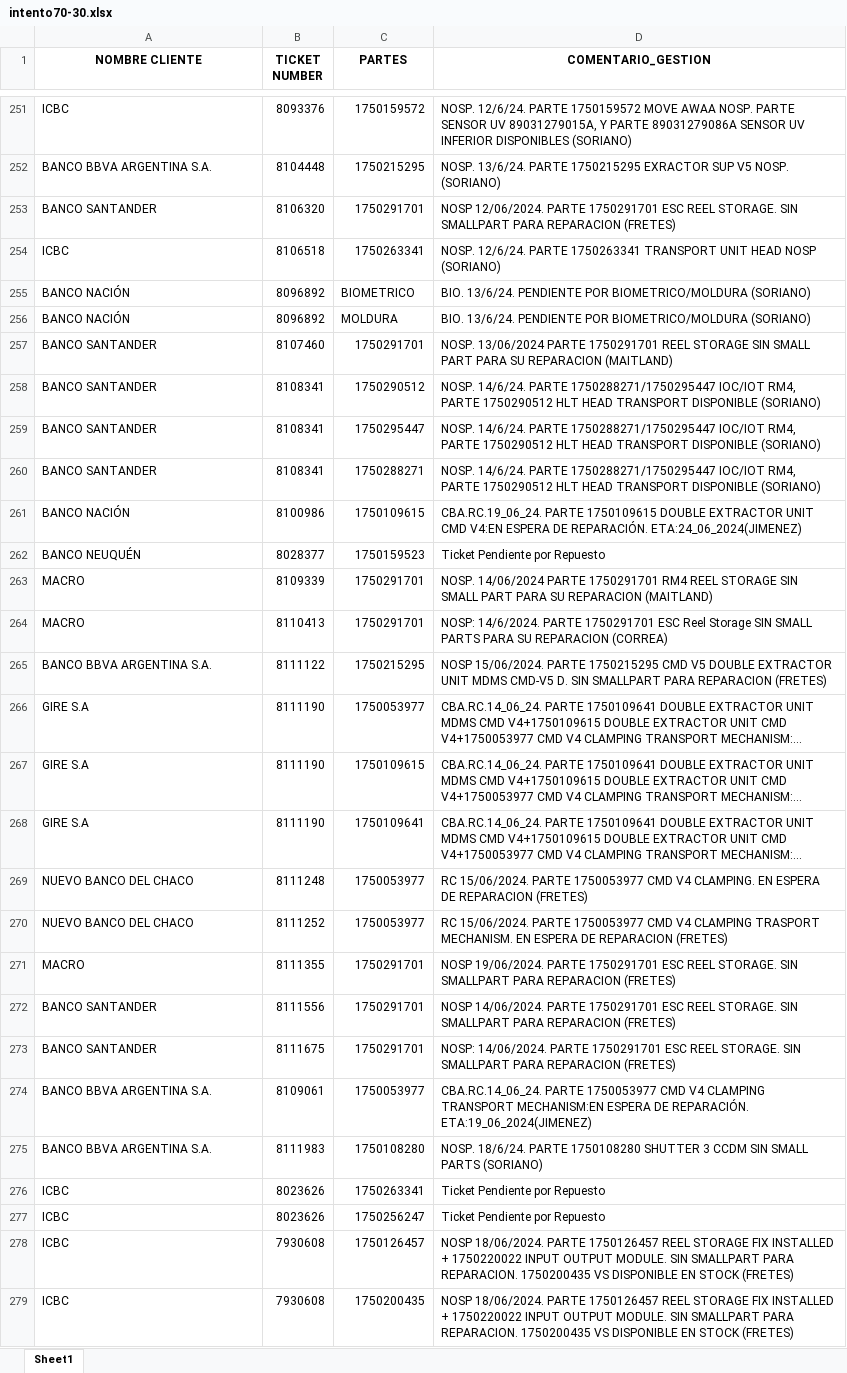
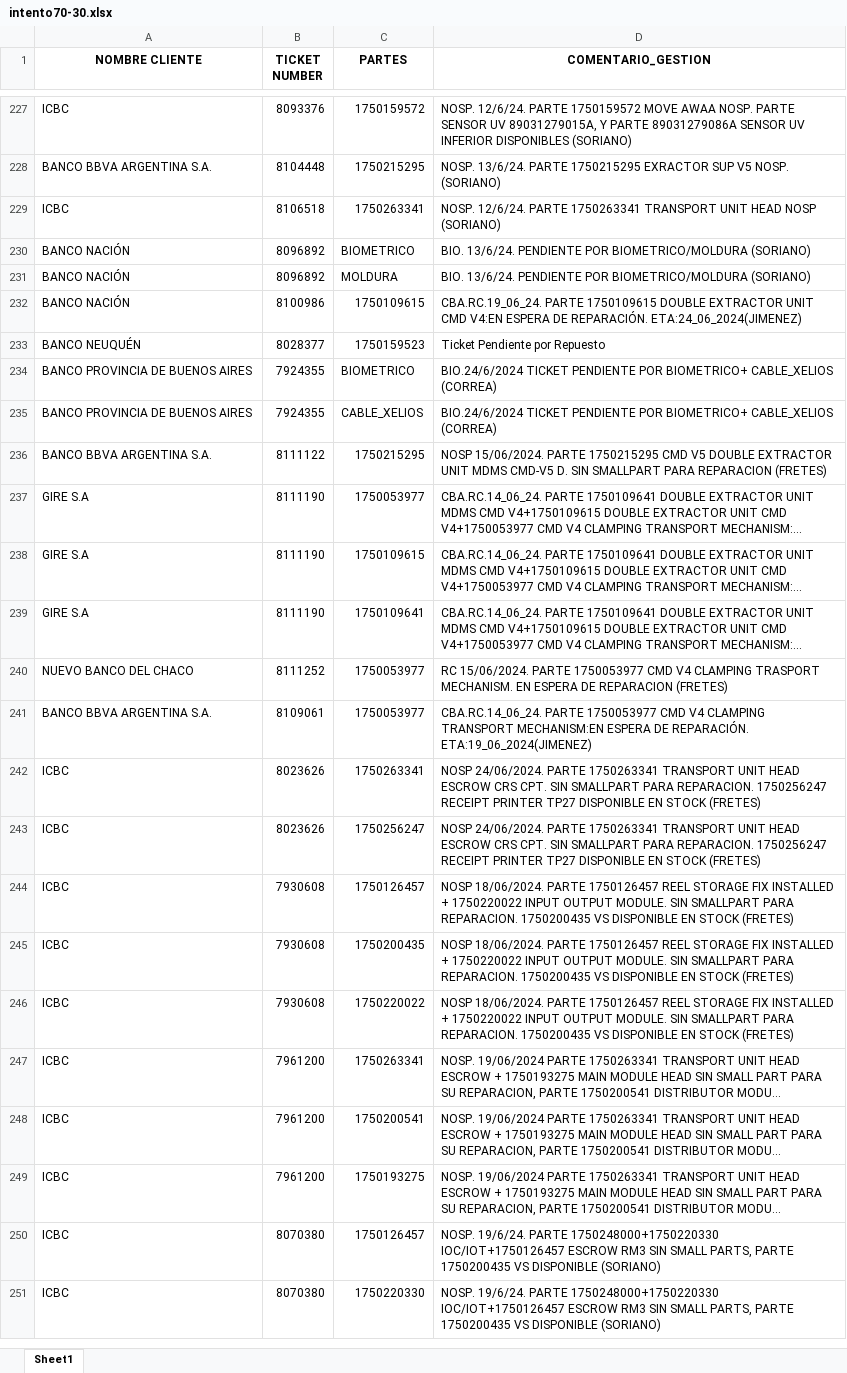
Before and after one commit to lucasrdrz/testdn, an Excel workbook: intento70-30.xlsx, sheet Sheet1, drawn as a sheet; only a part is shown, gaps mark what is left out; the shorter side is filled out with more unchanged rows; long unchanged cells end in …; values as stored, in another font and other column widths than the file's, no borders; removed rows and columns are numbered as before the commit, all else as after; the diff covers the shown part only; the diff names each change by its address in the sheet, - before the commit and + after, or states it on an @@ line.

```diff
--- a/intento70-30.xlsx (sheet Sheet1)
+++ b/intento70-30.xlsx (sheet Sheet1)
-row 253: BANCO SANTANDER | 8106320 | 1750291701 | NOSP 12/06/2024. PARTE 1750291701 ESC REEL STORAGE. SIN SMALLPART PARA REPARACION (FRETES)
-row 257: BANCO SANTANDER | 8107460 | 1750291701 | NOSP. 13/06/2024 PARTE 1750291701 REEL STORAGE SIN SMALL PART PARA SU REPARACION (MAITLAND)
-row 258: BANCO SANTANDER | 8108341 | 1750290512 | NOSP. 14/6/24. PARTE 1750288271/1750295447 IOC/IOT RM4, PARTE 1750290512 HLT HEAD TRANSPORT DISPONIBLE (SORIANO)
-row 259: BANCO SANTANDER | 8108341 | 1750295447 | NOSP. 14/6/24. PARTE 1750288271/1750295447 IOC/IOT RM4, PARTE 1750290512 HLT HEAD TRANSPORT DISPONIBLE (SORIANO)
-row 260: BANCO SANTANDER | 8108341 | 1750288271 | NOSP. 14/6/24. PARTE 1750288271/1750295447 IOC/IOT RM4, PARTE 1750290512 HLT HEAD TRANSPORT DISPONIBLE (SORIANO)
-row 263: MACRO | 8109339 | 1750291701 | NOSP. 14/06/2024 PARTE 1750291701 RM4 REEL STORAGE SIN SMALL PART PARA SU REPARACION (MAITLAND)
-row 264: MACRO | 8110413 | 1750291701 | NOSP: 14/6/2024. PARTE 1750291701 ESC Reel Storage SIN SMALL PARTS PARA SU REPARACION (CORREA)
+row 234: BANCO PROVINCIA DE BUENOS AIRES | 7924355 | BIOMETRICO | BIO.24/6/2024 TICKET PENDIENTE POR BIOMETRICO+ CABLE_XELIOS (CORREA)
+row 235: BANCO PROVINCIA DE BUENOS AIRES | 7924355 | CABLE_XELIOS | BIO.24/6/2024 TICKET PENDIENTE POR BIOMETRICO+ CABLE_XELIOS (CORREA)
-row 269: NUEVO BANCO DEL CHACO | 8111248 | 1750053977 | RC 15/06/2024. PARTE 1750053977 CMD V4 CLAMPING. EN ESPERA DE REPARACION (FRETES)
-row 271: MACRO | 8111355 | 1750291701 | NOSP 19/06/2024. PARTE 1750291701 ESC REEL STORAGE. SIN SMALLPART PARA REPARACION (FRETES)
-row 272: BANCO SANTANDER | 8111556 | 1750291701 | NOSP 14/06/2024. PARTE 1750291701 ESC REEL STORAGE. SIN SMALLPART PARA REPARACION (FRETES)
-row 273: BANCO SANTANDER | 8111675 | 1750291701 | NOSP: 14/06/2024. PARTE 1750291701 ESC REEL STORAGE. SIN SMALLPART PARA REPARACION (FRETES)
-row 275: BANCO BBVA ARGENTINA S.A. | 8111983 | 1750108280 | NOSP. 18/6/24. PARTE 1750108280 SHUTTER 3 CCDM SIN SMALL PARTS (SORIANO)
-D242:D243 (COMENTARIO_GESTION): Ticket Pendiente por Repuesto
+D242:D243 (COMENTARIO_GESTION): NOSP 24/06/2024. PARTE 1750263341 TRANSPORT UNIT HEAD ESCROW CRS CPT. SIN SMALLPART PARA REPARACION. 1750256247 RECEIPT PRINTER TP27 DISPONIBLE EN STOCK (FRETES)
```
Also changed, not shown: 17 added rows, 51 removed rows and 10 edited cells elsewhere in this sheet, TicktesPendientes.xlsx, 1 other file.
